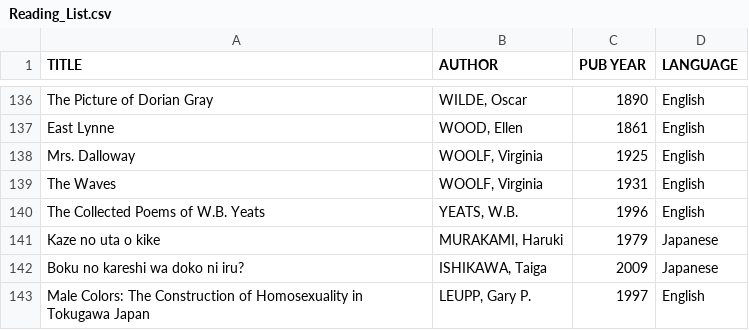
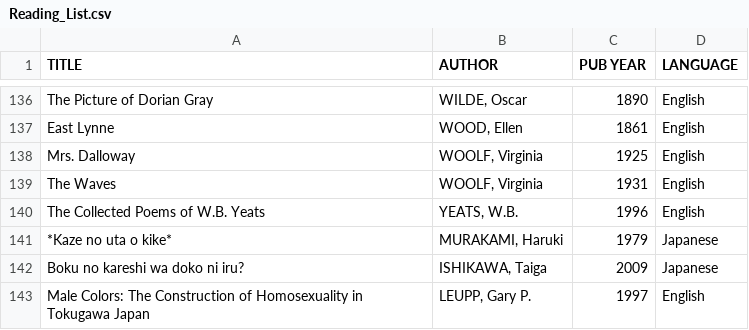
Before and after one commit to garth0191/Pandas, a CSV file: Reading_List.csv, drawn as a sheet; only a part is shown, gaps mark what is left out.

Commit message:
Update Reading_List.csv

```diff
--- a/Reading_List.csv
+++ b/Reading_List.csv
@@ -140,3 +140,3 @@ The Waves,"WOOLF, Virginia",1931,English
 The Collected Poems of W.B. Yeats,"YEATS, W.B.",1996,English
-Kaze no uta o kike,"MURAKAMI, Haruki",1979,Japanese
+*Kaze no uta o kike*,"MURAKAMI, Haruki",1979,Japanese
 Boku no kareshi wa doko ni iru?,"ISHIKAWA, Taiga",2009,Japanese
```
